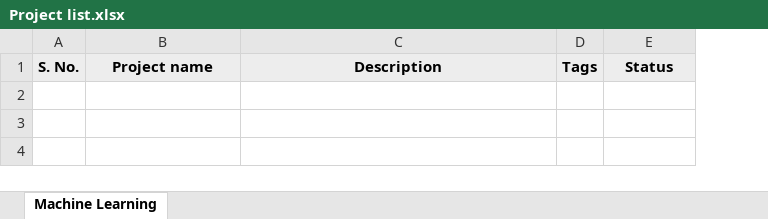
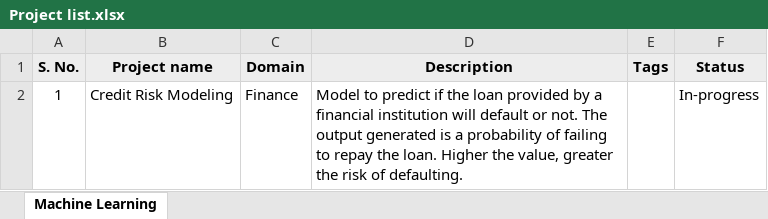
Before and after one commit to prajnair1992/ML-algorithms, an Excel workbook: Project list.xlsx, sheet Machine Learning, drawn as a sheet; values as stored, in another font and other column widths than the file's, no borders; the diff names each change by its address in the sheet, - before the commit and + after, or states it on an @@ line.

Commit message:
Update to Excel sheet

```diff
--- a/Project list.xlsx (sheet Machine Learning)
+++ b/Project list.xlsx (sheet Machine Learning)
+column C (Domain), empty
+row 2: 1 | Credit Risk Modeling | Finance | Model to predict if the loan provided by a financial institution will default or not. The output generated is a probability of failing to repay the loan. Higher the value, greater the risk of defaulting. |  | In-progress
```
